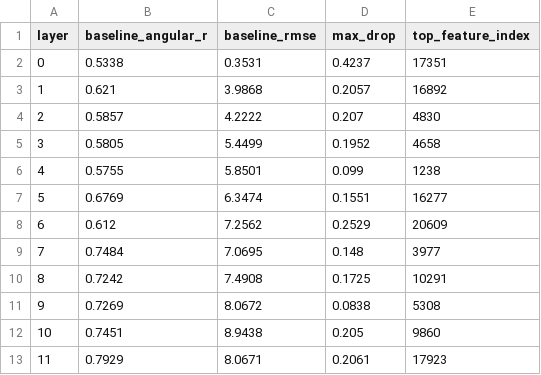
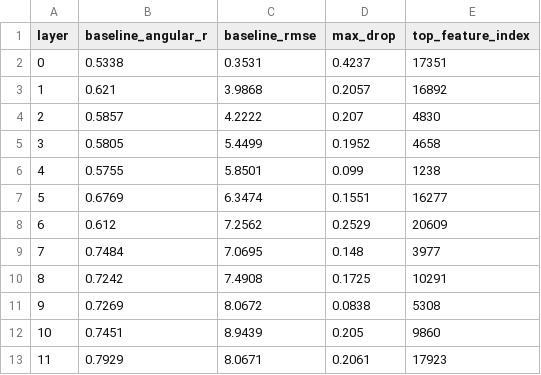
Before and after one commit to SJBB5/gpt2-temporal-probing, a CSV file: outputs/phase5/phase5_months_layer_summary.csv, drawn as a sheet.

```diff
--- a/outputs/phase5/phase5_months_layer_summary.csv
+++ b/outputs/phase5/phase5_months_layer_summary.csv
@@ -11,3 +11,3 @@ layer,baseline_angular_r,baseline_rmse,max_drop,top_feature_index
 9,0.7269,8.0672,0.0838,5308
-10,0.7451,8.9438,0.205,9860
+10,0.7451,8.9439,0.205,9860
 11,0.7929,8.0671,0.2061,17923
```
Also changed, not shown: outputs/phase5/phase5_days_layer_summary.csv, 15 other files.
